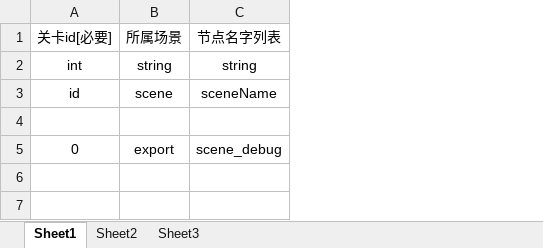
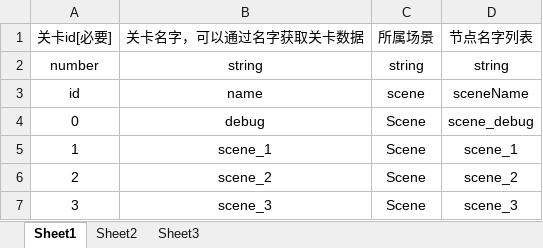
Before and after one commit to yayaluoya/LayaMiniGame, an Excel workbook: Doc/excel/sceneNodeConfig.xlsx, sheet Sheet1, drawn as a sheet; values as stored, in another font and other column widths than the file's, no borders; removed rows and columns are numbered as before the commit, all else as after; the diff names each change by its address in the sheet, - before the commit and + after, or states it on an @@ line.

```diff
--- a/Doc/excel/sceneNodeConfig.xlsx (sheet Sheet1)
+++ b/Doc/excel/sceneNodeConfig.xlsx (sheet Sheet1)
+column B, rows 1-4: 关卡名字，可以通过名字获取关卡数据 | string | name | debug
-A2: int
+A2: number
-row 4: (empty)
-C4: export
+C4: Scene
+row 5: 1 | scene_1 | Scene | scene_1
+row 6: 2 | scene_2 | Scene | scene_2
+row 7: 3 | scene_3 | Scene | scene_3
```
Also changed, not shown: 7 other files.
